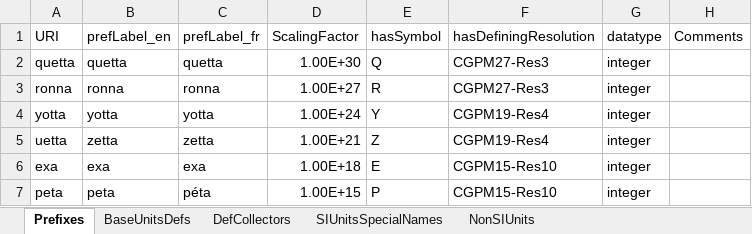
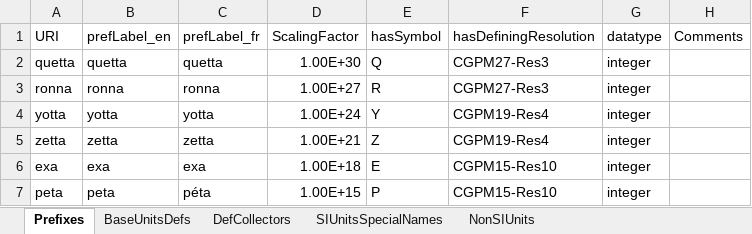
Before and after one commit to TheBIPM/SI-Reference-Point-generation-scripts, an Excel workbook: CUQ/_docs/Units_Prefixes.xlsx, sheet Prefixes, drawn as a sheet; only a part is shown; values as stored, in another font and other column widths than the file's, no borders; the diff names each change by its address in the sheet, - before the commit and + after, or states it on an @@ line.

Commit message:
Fixed the name of the zetta prefix in the 'Units_prefixes.xlsx' file.

```diff
--- a/CUQ/_docs/Units_Prefixes.xlsx (sheet Prefixes)
+++ b/CUQ/_docs/Units_Prefixes.xlsx (sheet Prefixes)
-A5 (URI): uetta
+A5 (URI): zetta
```
